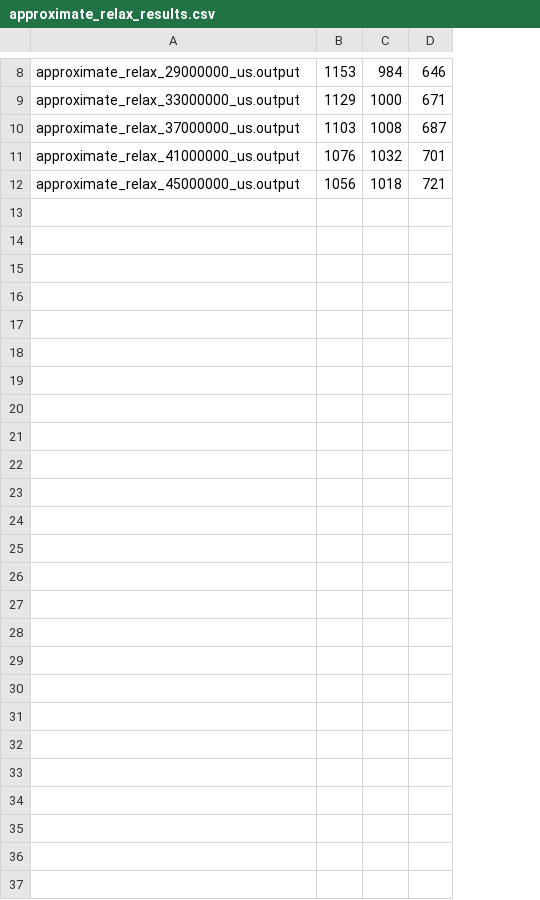
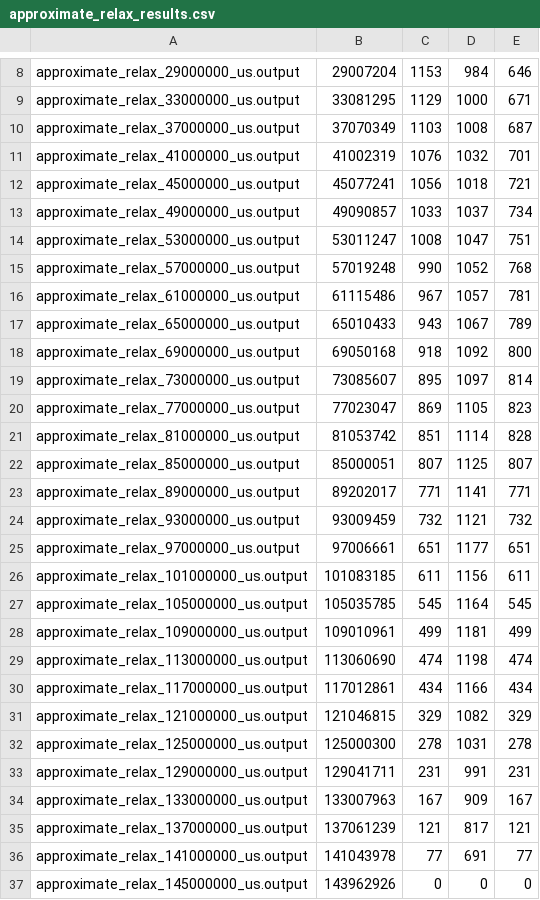
Before and after one commit to ms705/firmament-experiments, a CSV file: results/approximate_solvers/approximate_relax_results.csv, drawn as a sheet; only a part is shown, gaps mark what is left out; the diff names each change by its address in the sheet, - before the commit and + after, or states it on an @@ line.

Commit message:
Updated approximate results.

```diff
--- a/results/approximate_solvers/approximate_relax_results.csv
+++ b/results/approximate_solvers/approximate_relax_results.csv
+column B, rows 8-12: 29007204 | 33081295 | 37070349 | 41002319 | 45077241
+row 13: approximate_relax_49000000_us.output | 49090857 | 1033 | 1037 | 734
+row 14: approximate_relax_53000000_us.output | 53011247 | 1008 | 1047 | 751
+row 15: approximate_relax_57000000_us.output | 57019248 | 990 | 1052 | 768
+row 16: approximate_relax_61000000_us.output | 61115486 | 967 | 1057 | 781
+row 17: approximate_relax_65000000_us.output | 65010433 | 943 | 1067 | 789
+row 18: approximate_relax_69000000_us.output | 69050168 | 918 | 1092 | 800
+row 19: approximate_relax_73000000_us.output | 73085607 | 895 | 1097 | 814
+row 20: approximate_relax_77000000_us.output | 77023047 | 869 | 1105 | 823
+row 21: approximate_relax_81000000_us.output | 81053742 | 851 | 1114 | 828
+row 22: approximate_relax_85000000_us.output | 85000051 | 807 | 1125 | 807
+row 23: approximate_relax_89000000_us.output | 89202017 | 771 | 1141 | 771
+row 24: approximate_relax_93000000_us.output | 93009459 | 732 | 1121 | 732
+row 25: approximate_relax_97000000_us.output | 97006661 | 651 | 1177 | 651
+row 26: approximate_relax_101000000_us.output | 101083185 | 611 | 1156 | 611
+row 27: approximate_relax_105000000_us.output | 105035785 | 545 | 1164 | 545
+row 28: approximate_relax_109000000_us.output | 109010961 | 499 | 1181 | 499
+row 29: approximate_relax_113000000_us.output | 113060690 | 474 | 1198 | 474
+row 30: approximate_relax_117000000_us.output | 117012861 | 434 | 1166 | 434
+row 31: approximate_relax_121000000_us.output | 121046815 | 329 | 1082 | 329
+row 32: approximate_relax_125000000_us.output | 125000300 | 278 | 1031 | 278
+row 33: approximate_relax_129000000_us.output | 129041711 | 231 | 991 | 231
+row 34: approximate_relax_133000000_us.output | 133007963 | 167 | 909 | 167
+row 35: approximate_relax_137000000_us.output | 137061239 | 121 | 817 | 121
+row 36: approximate_relax_141000000_us.output | 141043978 | 77 | 691 | 77
+row 37: approximate_relax_145000000_us.output | 143962926 | 0 | 0 | 0
```
Also changed, not shown: results/approximate_solvers/approximate_cost_scaling_results.csv, 1 other file.
